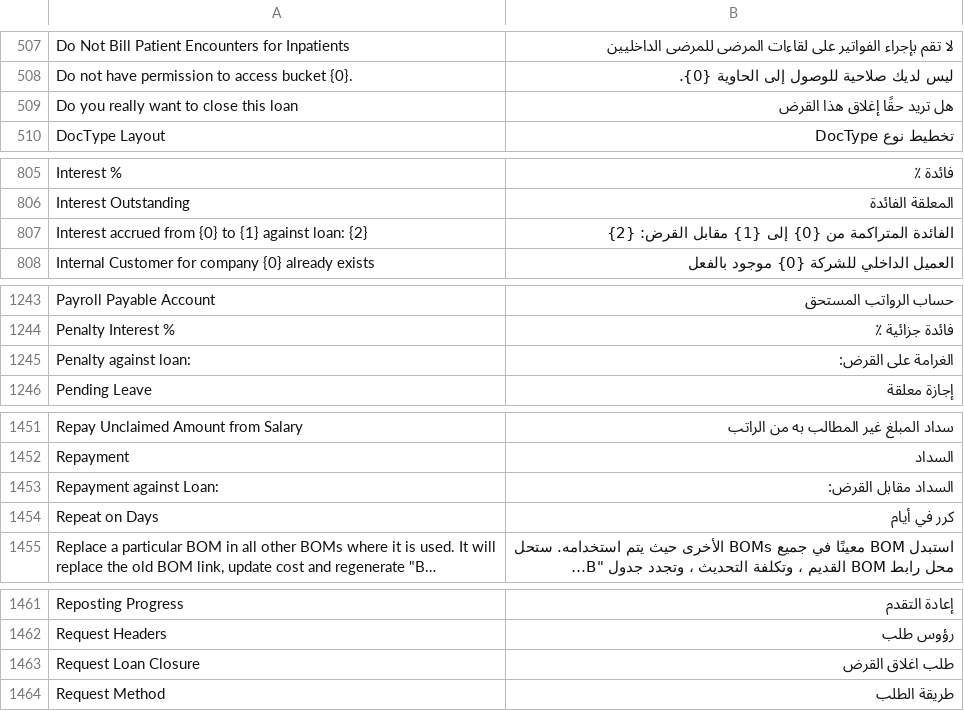
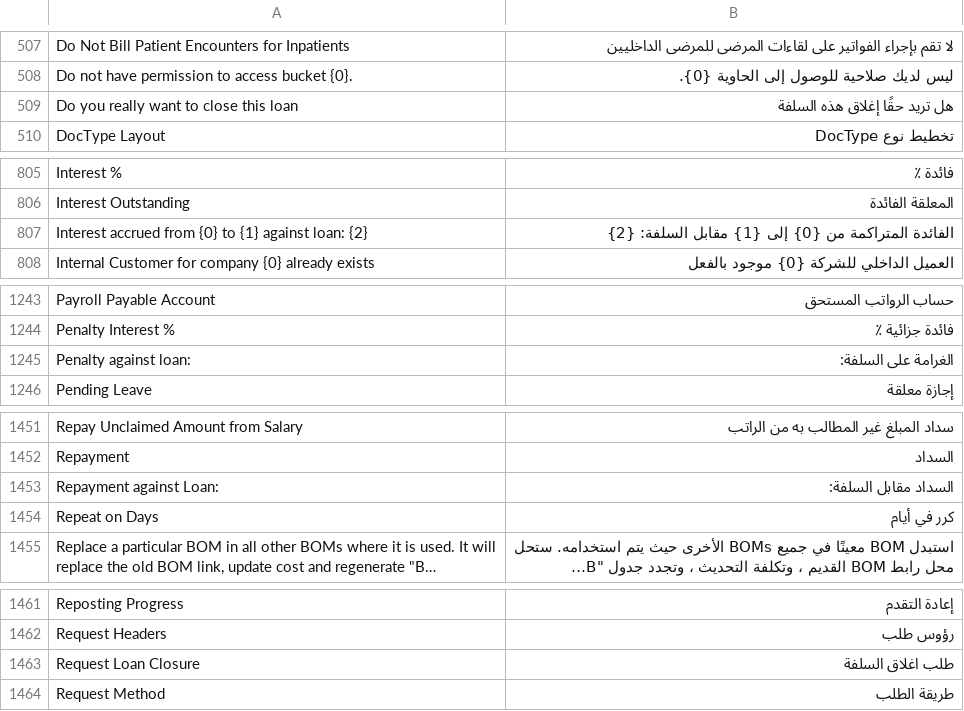
Before and after one commit to MohamedAbdulsalam96/translations_ar_eg, a CSV file: translations_ar_eg/translations/ar.csv, drawn as a sheet; only a part is shown, gaps mark what is left out; long unchanged cells end in …; the diff covers the shown part only.

```diff
--- a/translations_ar_eg/translations/ar.csv
+++ b/translations_ar_eg/translations/ar.csv
@@ -508,3 +508,3 @@ Do Not Bill Patient Encounters for Inpatients,لا تقم بإجراء الفو
 Do not have permission to access bucket {0}.,ليس لديك صلاحية للوصول إلى الحاوية {0}.
-Do you really want to close this loan,هل تريد حقًا إغلاق هذا القرض
+Do you really want to close this loan,هل تريد حقًا إغلاق هذه السلفة
 DocType Layout,تخطيط نوع DocType
@@ -806,3 +806,3 @@ Interest %,فائدة ٪
 Interest Outstanding,المعلقة الفائدة
-Interest accrued from {0} to {1} against loan: {2},الفائدة المتراكمة من {0} إلى {1} مقابل القرض: {2}
+Interest accrued from {0} to {1} against loan: {2},الفائدة المتراكمة من {0} إلى {1} مقابل السلفة: {2}
 Internal Customer for company {0} already exists,العميل الداخلي للشركة {0} موجود بالفعل
@@ -1244,3 +1244,3 @@ Payroll Payable Account,حساب الرواتب المستحق
 Penalty Interest %,فائدة جزائية ٪
-Penalty against loan:,الغرامة على القرض:
+Penalty against loan:,الغرامة على السلفة:
 Pending Leave,إجازة معلقة
@@ -1452,3 +1452,3 @@ Repay Unclaimed Amount from Salary,سداد المبلغ غير المطالب
 Repayment,السداد
-Repayment against Loan:,السداد مقابل القرض:
+Repayment against Loan:,السداد مقابل السلفة:
 Repeat on Days,كرر في أيام
@@ -1462,3 +1462,3 @@ Reposting Progress,إعادة التقدم
 Request Headers,رؤوس طلب
-Request Loan Closure,طلب اغلاق القرض
+Request Loan Closure,طلب اغلاق السلفة
 Request Method,طريقة الطلب
```
Also changed, not shown: 1 added row and 18 edited cells elsewhere in this file.
